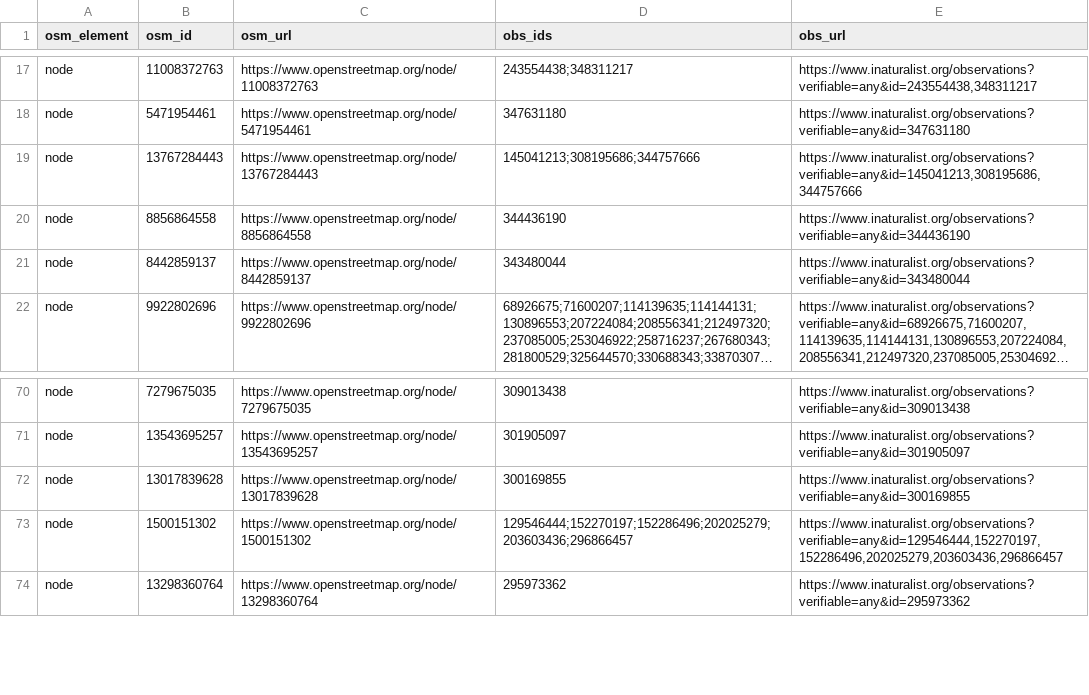
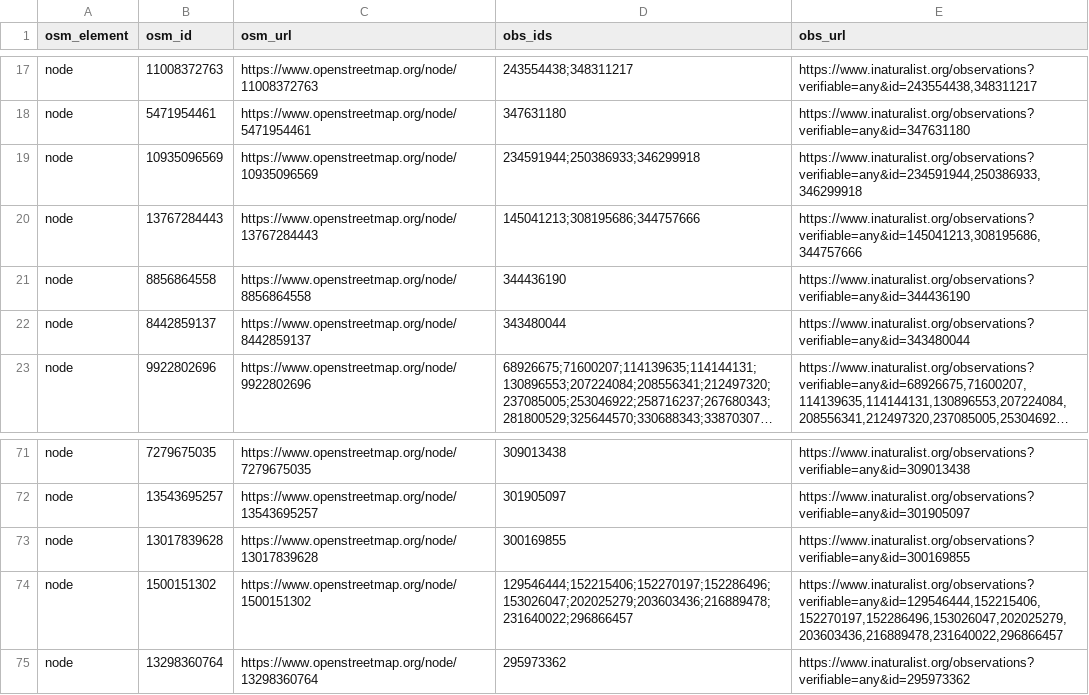
Before and after one commit to sylvain-m/divers, a CSV file: osm/inaturalist/osm_inat.csv, drawn as a sheet; only a part is shown, gaps mark what is left out; long unchanged cells end in ….

```diff
--- a/osm/inaturalist/osm_inat.csv
+++ b/osm/inaturalist/osm_inat.csv
@@ -18,2 +18,3 @@ node,11008372763,https://www.openstreetmap.org/node/11008372763,243554438;348311
 node,5471954461,https://www.openstreetmap.org/node/5471954461,347631180,https://www.inaturalist.org/observations?verifiable=any&id=347631180
+node,10935096569,https://www.openstreetmap.org/node/10935096569,234591944;250386933;346299918,"https://www.inaturalist.org/observations?verifiable=any&id=234591944,250386933,346299918"
 node,13767284443,https://www.openstreetmap.org/node/13767284443,145041213;308195686;344757666,"https://www.inaturalist.org/observations?verifiable=any&id=145041213,308195686,344757666"
@@ -72,3 +73,3 @@ node,13543695257,https://www.openstreetmap.org/node/13543695257,301905097,https:
 node,13017839628,https://www.openstreetmap.org/node/13017839628,300169855,https://www.inaturalist.org/observations?verifiable=any&id=300169855
-node,1500151302,https://www.openstreetmap.org/node/1500151302,129546444;152270197;152286496;202025279;203603436;296866457,"https://www.inaturalist.org/observations?verifiable=any&id=129546444,152270197,152286496,202025279,203603436,296866457"
+node,1500151302,https://www.openstreetmap.org/node/1500151302,129546444;152215406;152270197;152286496;153026047;202025279;203603436;216889478;231640022;296866457,"https://www.inaturalist.org/observations?verifiable=any&id=129546444,152215406,152270197,152286496,153026047,202025279,203603436,216889478,231640022,296866457"
 node,13298360764,https://www.openstreetmap.org/node/13298360764,295973362,https://www.inaturalist.org/observations?verifiable=any&id=295973362
```
Also changed, not shown: osm/inaturalist/inat_osm.csv, 2 other files.
